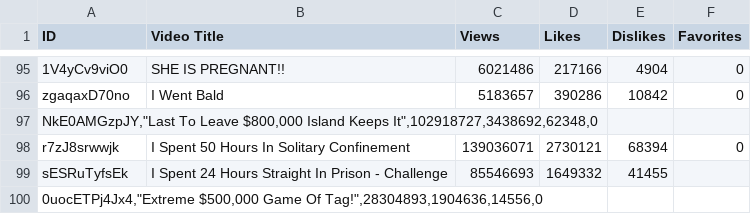
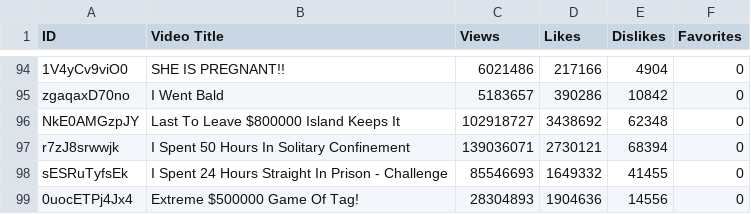
Before and after one commit to Filip1402/YoutubeClickbaitDetector, a CSV file: dataset/clickbait.csv, drawn as a sheet; only a part is shown, gaps mark what is left out; removed rows and columns are numbered as before the commit, all else as after; the diff covers the shown part only; the diff names each change by its address in the sheet, - before the commit and + after, or states it on an @@ line.

```diff
--- a/dataset/clickbait.csv
+++ b/dataset/clickbait.csv
-row 97: NkE0AMGzpJY,"Last To Leave $800,000 Island Keeps It",102918727,3438692,62348,0
+row 96: NkE0AMGzpJY | Last To Leave $800000 Island Keeps It | 102918727 | 3438692 | 62348 | 0
-F98 (Favorites): (empty)
+F98 (Favorites): 0
-row 100: 0uocETPj4Jx4,"Extreme $500,000 Game Of Tag!",28304893,1904636,14556,0
+row 99: 0uocETPj4Jx4 | Extreme $500000 Game Of Tag! | 28304893 | 1904636 | 14556 | 0
```
Also changed, not shown: 12 added rows and 13 removed rows elsewhere in this file, dataset/notClickbait.csv.
